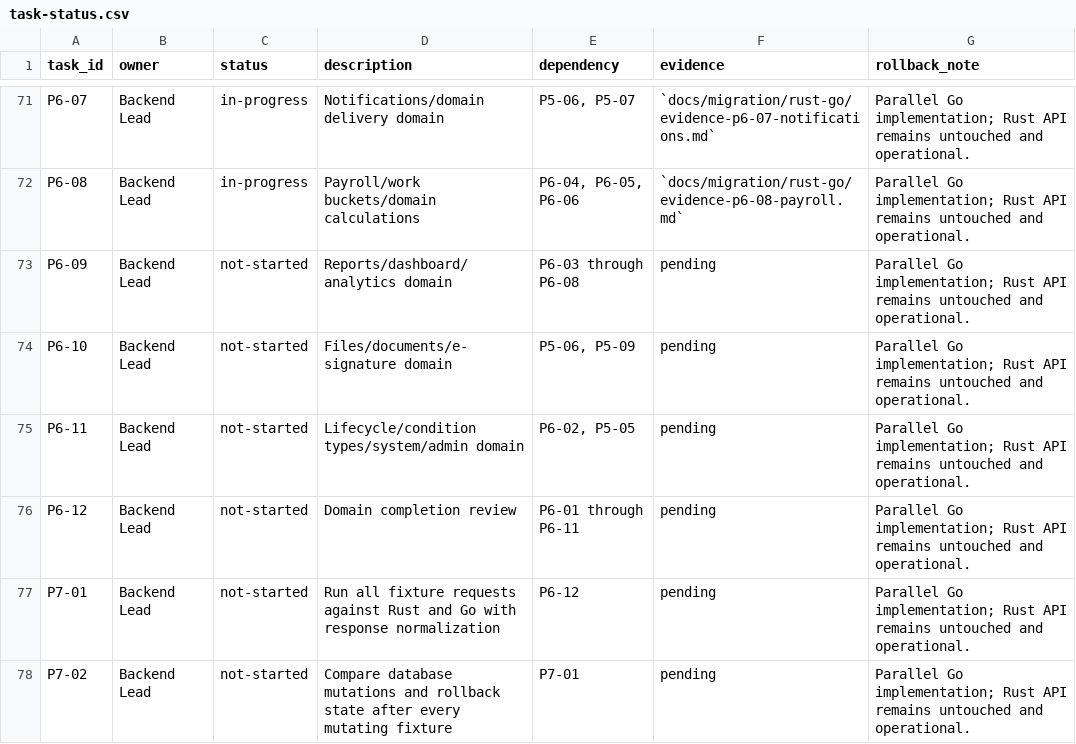
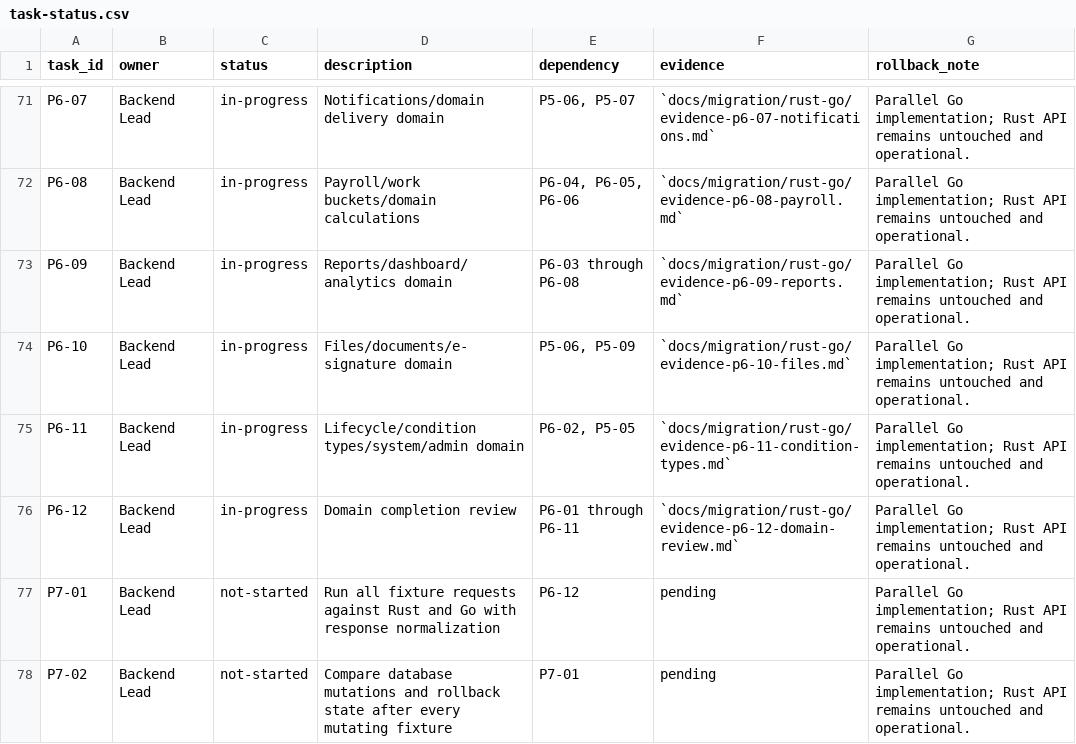
Before and after one commit to vkaylee/leeattend, a CSV file: docs/migration/rust-go/task-status.csv, drawn as a sheet; only a part is shown, gaps mark what is left out.

Commit message:
feat(migration): implement reports, files, condition types and record domain gap

```diff
--- a/docs/migration/rust-go/task-status.csv
+++ b/docs/migration/rust-go/task-status.csv
@@ -72,6 +72,6 @@ P6-07,Backend Lead,in-progress,Notifications/domain delivery domain,"P5-06, P5-0
 P6-08,Backend Lead,in-progress,Payroll/work buckets/domain calculations,"P6-04, P6-05, P6-06",`docs/migration/rust-go/evidence-p6-08-payroll.md`,Parallel Go implementation; Rust API remains untouched and operational.
-P6-09,Backend Lead,not-started,Reports/dashboard/analytics domain,P6-03 through P6-08,pending,Parallel Go implementation; Rust API remains untouched and operational.
-P6-10,Backend Lead,not-started,Files/documents/e-signature domain,"P5-06, P5-09",pending,Parallel Go implementation; Rust API remains untouched and operational.
-P6-11,Backend Lead,not-started,Lifecycle/condition types/system/admin domain,"P6-02, P5-05",pending,Parallel Go implementation; Rust API remains untouched and operational.
-P6-12,Backend Lead,not-started,Domain completion review,P6-01 through P6-11,pending,Parallel Go implementation; Rust API remains untouched and operational.
+P6-09,Backend Lead,in-progress,Reports/dashboard/analytics domain,P6-03 through P6-08,`docs/migration/rust-go/evidence-p6-09-reports.md`,Parallel Go implementation; Rust API remains untouched and operational.
+P6-10,Backend Lead,in-progress,Files/documents/e-signature domain,"P5-06, P5-09",`docs/migration/rust-go/evidence-p6-10-files.md`,Parallel Go implementation; Rust API remains untouched and operational.
+P6-11,Backend Lead,in-progress,Lifecycle/condition types/system/admin domain,"P6-02, P5-05",`docs/migration/rust-go/evidence-p6-11-condition-types.md`,Parallel Go implementation; Rust API remains untouched and operational.
+P6-12,Backend Lead,in-progress,Domain completion review,P6-01 through P6-11,`docs/migration/rust-go/evidence-p6-12-domain-review.md`,Parallel Go implementation; Rust API remains untouched and operational.
 P7-01,Backend Lead,not-started,Run all fixture requests against Rust and Go with response normalization,P6-12,pending,Parallel Go implementation; Rust API remains untouched and operational.
```
Also changed, not shown: 18 other files.
